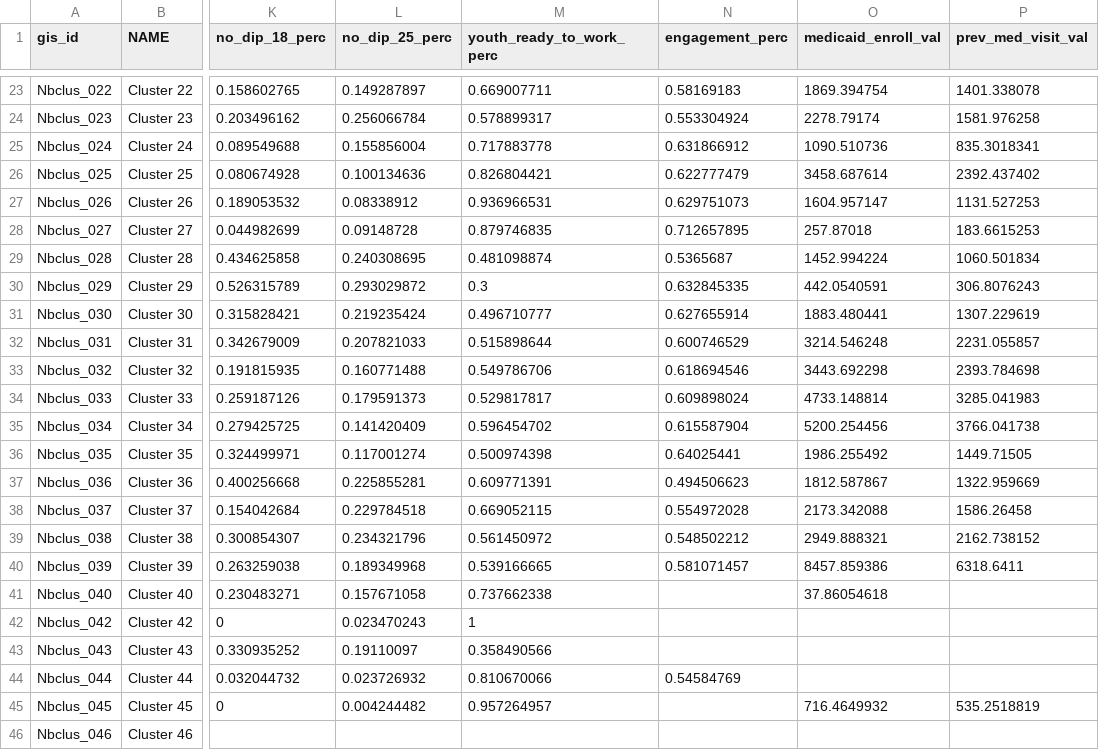
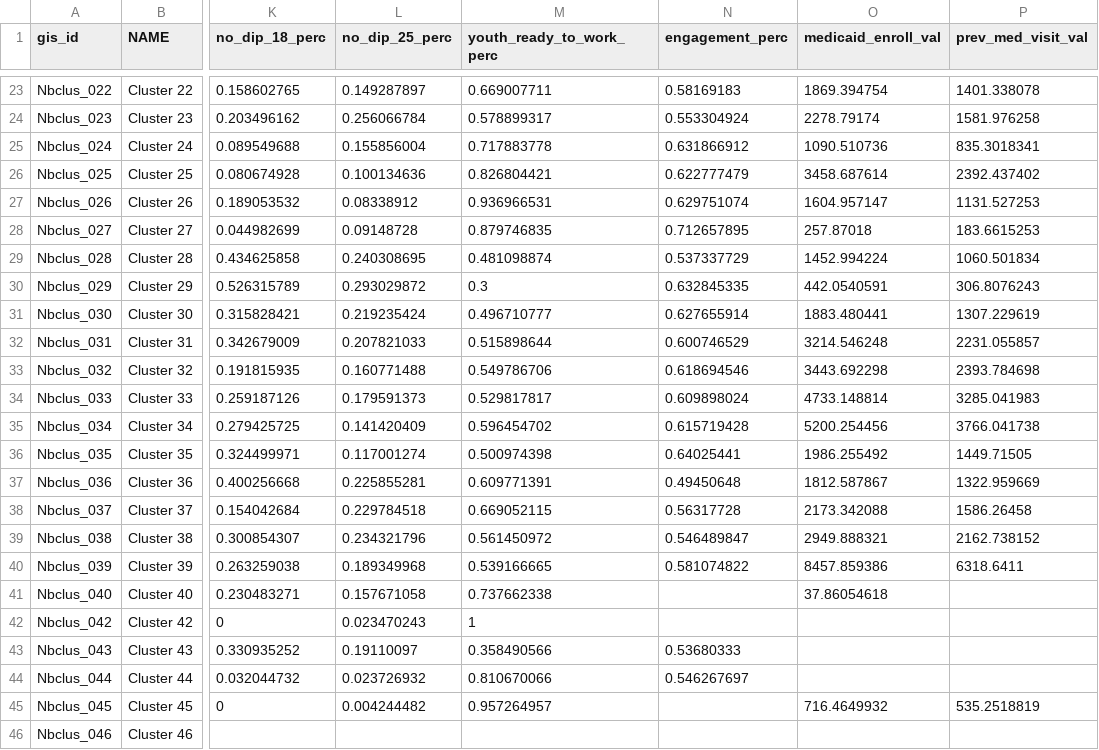
Before and after one commit to DCActionforChildren/dcaction, a CSV file: data/neighborhoods.csv, drawn as a sheet; only a part is shown, gaps mark what is left out; the diff names each change by its address in the sheet, - before the commit and + after, or states it on an @@ line.

Commit message:
committing political engagement variable

```diff
--- a/data/neighborhoods.csv
+++ b/data/neighborhoods.csv
-N27 (engagement_perc): 0.629751073
+N27 (engagement_perc): 0.629751074
-N29 (engagement_perc): 0.5365687
+N29 (engagement_perc): 0.537337729
-N35 (engagement_perc): 0.615587904
+N35 (engagement_perc): 0.615719428
-N37 (engagement_perc): 0.494506623
+N37 (engagement_perc): 0.49450648
-N38 (engagement_perc): 0.554972028
+N38 (engagement_perc): 0.56317728
-N39 (engagement_perc): 0.548502212
+N39 (engagement_perc): 0.546489847
-N40 (engagement_perc): 0.581071457
+N40 (engagement_perc): 0.581074822
-N43 (engagement_perc): (empty)
+N43 (engagement_perc): 0.53680333
-N44 (engagement_perc): 0.54584769
+N44 (engagement_perc): 0.546267697
```
Also changed, not shown: 1 other file.
